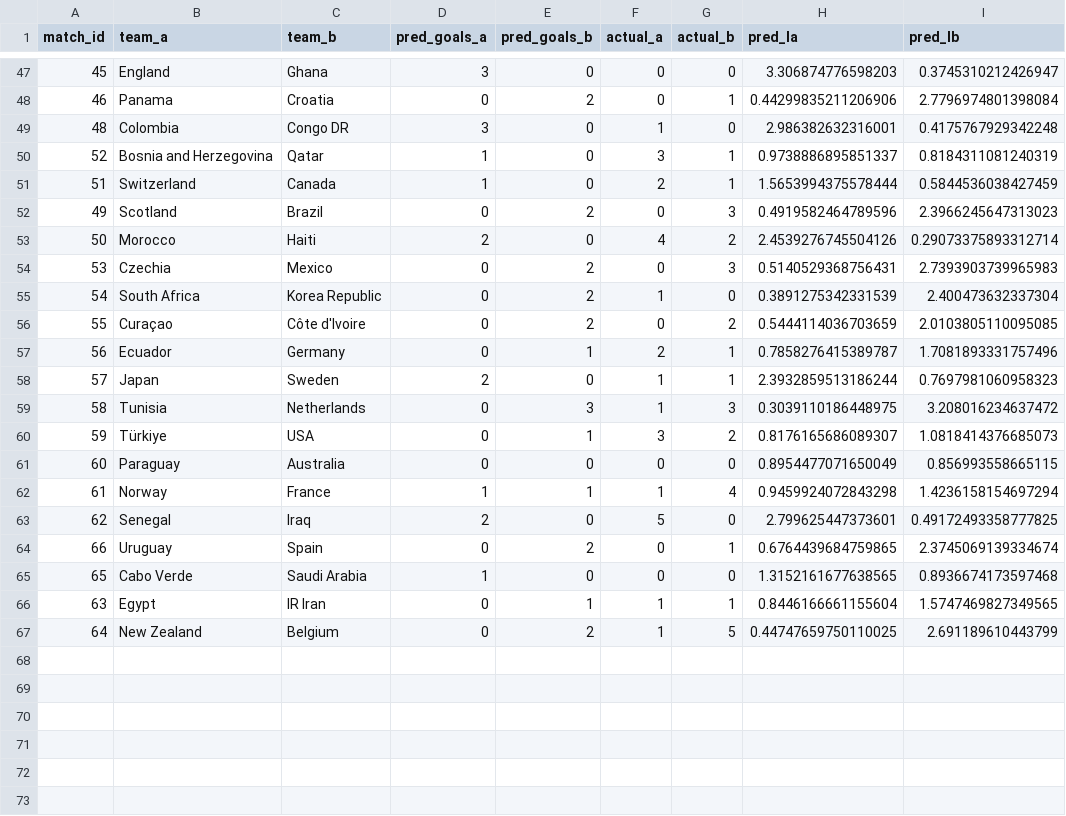
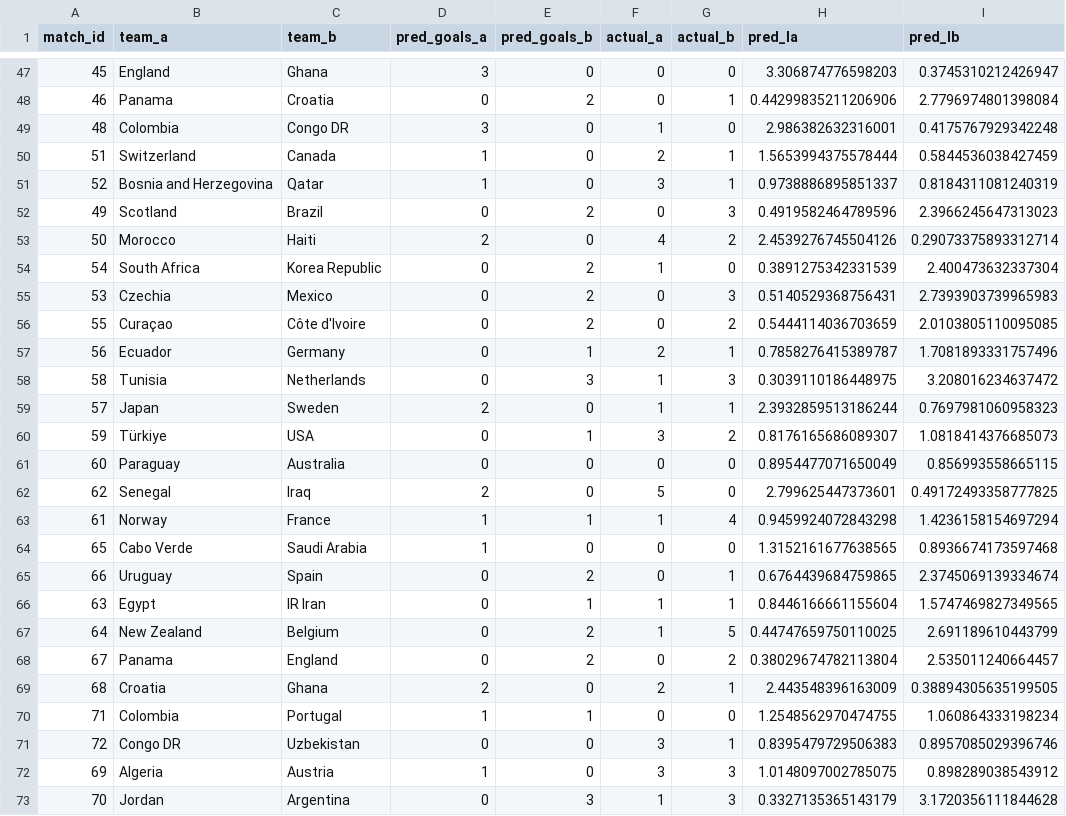
Before and after one commit to yuvalantman/World_cup_predictor, a CSV file: data/raw/world_cup_updates/model_accuracy_v4.csv, drawn as a sheet; only a part is shown, gaps mark what is left out.

```diff
--- a/data/raw/world_cup_updates/model_accuracy_v4.csv
+++ b/data/raw/world_cup_updates/model_accuracy_v4.csv
@@ -49,19 +49,25 @@ match_id,team_a,team_b,pred_goals_a,pred_goals_b,actual_a,actual_b,pred_la,pred_
 48,Colombia,Congo DR,3,0,1,0,2.986382632316001,0.4175767929342248
+51,Switzerland,Canada,1,0,2,1,1.5653994375578444,0.5844536038427459
 52,Bosnia and Herzegovina,Qatar,1,0,3,1,0.9738886895851337,0.8184311081240319
-51,Switzerland,Canada,1,0,2,1,1.5653994375578444,0.5844536038427459
 49,Scotland,Brazil,0,2,0,3,0.4919582464789596,2.3966245647313023
 50,Morocco,Haiti,2,0,4,2,2.4539276745504126,0.29073375893312714
+54,South Africa,Korea Republic,0,2,1,0,0.3891275342331539,2.400473632337304
 53,Czechia,Mexico,0,2,0,3,0.5140529368756431,2.7393903739965983
-54,South Africa,Korea Republic,0,2,1,0,0.3891275342331539,2.400473632337304
 55,Curaçao,Côte d'Ivoire,0,2,0,2,0.5444114036703659,2.0103805110095085
 56,Ecuador,Germany,0,1,2,1,0.7858276415389787,1.7081893331757496
+58,Tunisia,Netherlands,0,3,1,3,0.3039110186448975,3.208016234637472
 57,Japan,Sweden,2,0,1,1,2.3932859513186244,0.7697981060958323
-58,Tunisia,Netherlands,0,3,1,3,0.3039110186448975,3.208016234637472
 59,Türkiye,USA,0,1,3,2,0.8176165686089307,1.0818414376685073
 60,Paraguay,Australia,0,0,0,0,0.8954477071650049,0.856993558665115
+62,Senegal,Iraq,2,0,5,0,2.799625447373601,0.49172493358777825
 61,Norway,France,1,1,1,4,0.9459924072843298,1.4236158154697294
-62,Senegal,Iraq,2,0,5,0,2.799625447373601,0.49172493358777825
+65,Cabo Verde,Saudi Arabia,1,0,0,0,1.3152161677638565,0.8936674173597468
 66,Uruguay,Spain,0,2,0,1,0.6764439684759865,2.3745069139334674
-65,Cabo Verde,Saudi Arabia,1,0,0,0,1.3152161677638565,0.8936674173597468
 63,Egypt,IR Iran,0,1,1,1,0.8446166661155604,1.5747469827349565
 64,New Zealand,Belgium,0,2,1,5,0.44747659750110025,2.691189610443799
+67,Panama,England,0,2,0,2,0.38029674782113804,2.535011240664457
+68,Croatia,Ghana,2,0,2,1,2.443548396163009,0.38894305635199505
+71,Colombia,Portugal,1,1,0,0,1.2548562970474755,1.060864333198234
+72,Congo DR,Uzbekistan,0,0,3,1,0.8395479729506383,0.8957085029396746
+69,Algeria,Austria,1,0,3,3,1.0148097002785075,0.898289038543912
+70,Jordan,Argentina,0,3,1,3,0.3327135365143179,3.1720356111844628
```
Also changed, not shown: data/raw/world_cup_updates/all_world_cup_2026_updates.csv, data/raw/world_cup_updates/calibration_predictions.csv, 2 other files.
